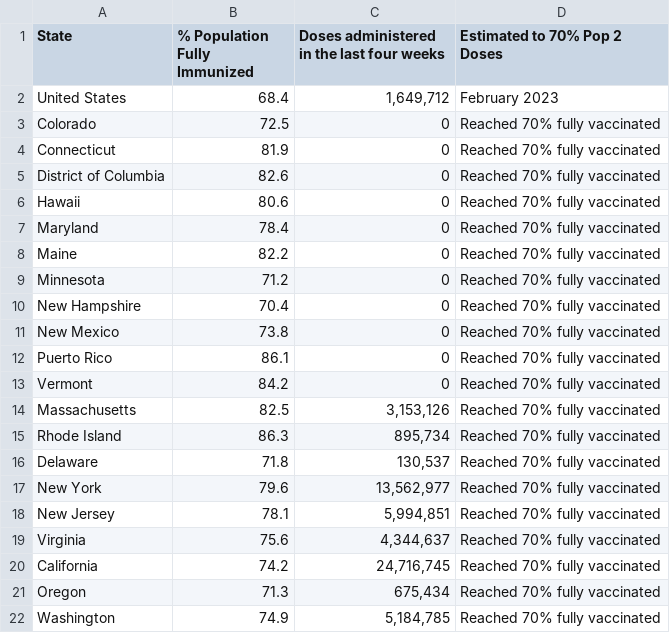
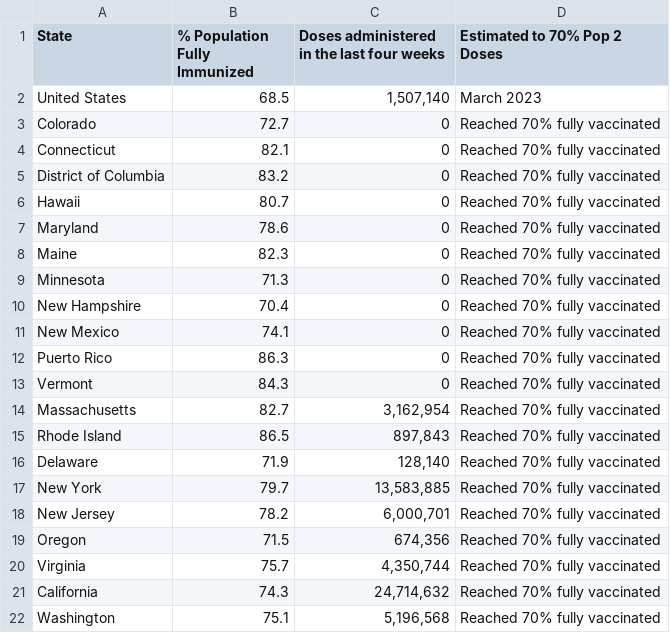
Before and after one commit to Dotdash-Data-Journalism/2021_2022_VWH_covid_vaccine_tracker, a CSV file: chartData/areWeThereYet.csv, drawn as a sheet; only a part is shown; the diff covers the shown part only.

```diff
--- a/chartData/areWeThereYet.csv
+++ b/chartData/areWeThereYet.csv
@@ -1,22 +1,22 @@
 State,% Population Fully Immunized,Doses administered in the last four weeks,Estimated to 70% Pop 2 Doses
-United States,68.4,"1,649,712",February 2023
-Colorado,72.5,         0,Reached 70% fully vaccinated
-Connecticut,81.9,         0,Reached 70% fully vaccinated
-District of Columbia,82.6,         0,Reached 70% fully vaccinated
-Hawaii,80.6,         0,Reached 70% fully vaccinated
-Maryland,78.4,         0,Reached 70% fully vaccinated
-Maine,82.2,         0,Reached 70% fully vaccinated
-Minnesota,71.2,         0,Reached 70% fully vaccinated
+United States,68.5,"1,507,140",March 2023
+Colorado,72.7,         0,Reached 70% fully vaccinated
+Connecticut,82.1,         0,Reached 70% fully vaccinated
+District of Columbia,83.2,         0,Reached 70% fully vaccinated
+Hawaii,80.7,         0,Reached 70% fully vaccinated
+Maryland,78.6,         0,Reached 70% fully vaccinated
+Maine,82.3,         0,Reached 70% fully vaccinated
+Minnesota,71.3,         0,Reached 70% fully vaccinated
 New Hampshire,70.4,         0,Reached 70% fully vaccinated
-New Mexico,73.8,         0,Reached 70% fully vaccinated
-Puerto Rico,86.1,         0,Reached 70% fully vaccinated
-Vermont,84.2,         0,Reached 70% fully vaccinated
-Massachusetts,82.5," 3,153,126",Reached 70% fully vaccinated
-Rhode Island,86.3,"   895,734",Reached 70% fully vaccinated
-Delaware,71.8,"   130,537",Reached 70% fully vaccinated
-New York,79.6,"13,562,977",Reached 70% fully vaccinated
-New Jersey,78.1," 5,994,851",Reached 70% fully vaccinated
-Virginia,75.6," 4,344,637",Reached 70% fully vaccinated
-California,74.2,"24,716,745",Reached 70% fully vaccinated
-Oregon,71.3,"   675,434",Reached 70% fully vaccinated
-Washington,74.9," 5,184,785",Reached 70% fully vaccinated
+New Mexico,74.1,         0,Reached 70% fully vaccinated
+Puerto Rico,86.3,         0,Reached 70% fully vaccinated
+Vermont,84.3,         0,Reached 70% fully vaccinated
+Massachusetts,82.7," 3,162,954",Reached 70% fully vaccinated
+Rhode Island,86.5,"   897,843",Reached 70% fully vaccinated
+Delaware,71.9,"   128,140",Reached 70% fully vaccinated
+New York,79.7,"13,583,885",Reached 70% fully vaccinated
+New Jersey,78.2," 6,000,701",Reached 70% fully vaccinated
+Oregon,71.5,"   674,356",Reached 70% fully vaccinated
+Virginia,75.7," 4,350,744",Reached 70% fully vaccinated
+California,74.3,"24,714,632",Reached 70% fully vaccinated
+Washington,75.1," 5,196,568",Reached 70% fully vaccinated
```
Also changed, not shown: 2 added rows, 2 removed rows and 44 edited cells elsewhere in this file, chartData/boosterMap.csv, chartData/cdcFullVaxByAge.csv, 4 other files.
